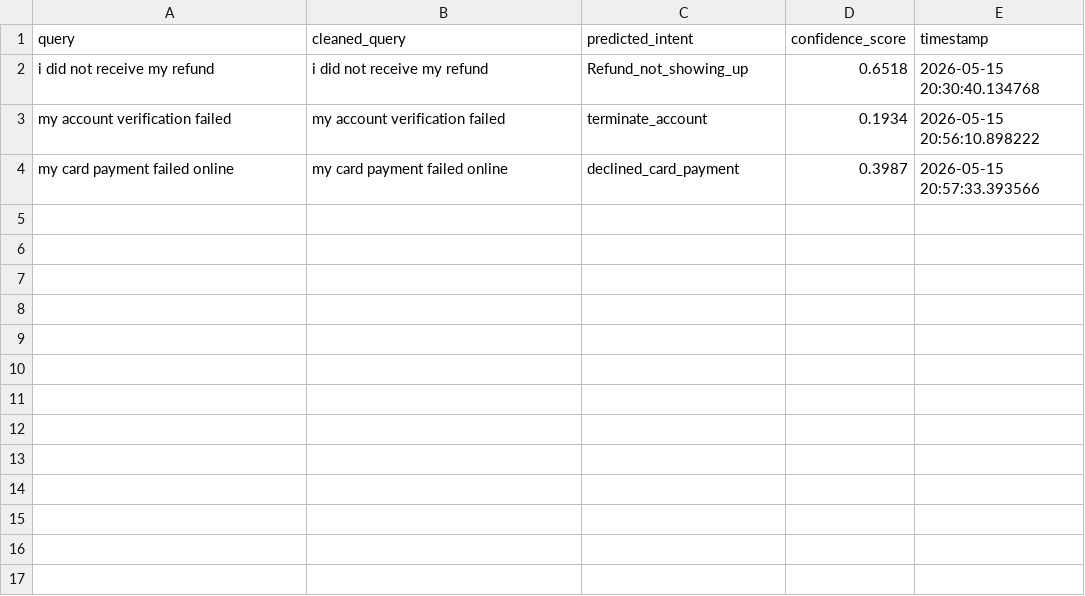
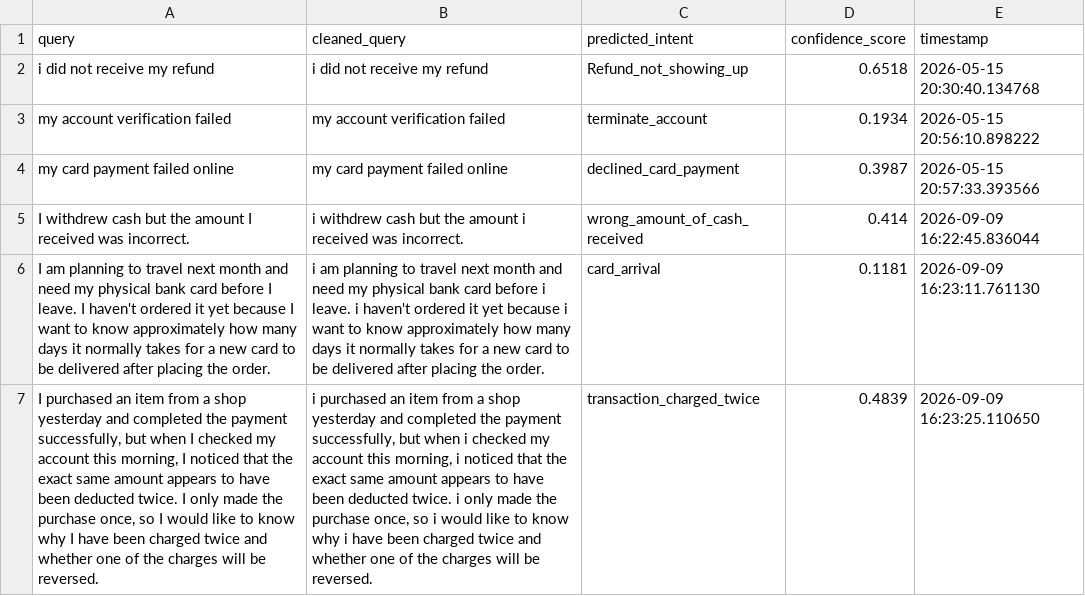
Before and after one commit to Rohitk69992/Bank-Issue-Intent-Classifier, a CSV file: artifacts/predictions.csv, drawn as a sheet; the diff names each change by its address in the sheet, - before the commit and + after, or states it on an @@ line.

```diff
--- a/artifacts/predictions.csv
+++ b/artifacts/predictions.csv
+row 5: I withdrew cash but the amount I received was incorrect. | i withdrew cash but the amount i received was incorrect. | wrong_amount_of_cash_received | 0.414 | 2026-09-09 16:22:45.836044
+row 6: I am planning to travel next month and need my physical bank card before I leave. I haven't ordered it yet because I want to know approximately how many days it normally takes for a new card to be delivered after placing the order. | i am planning to travel next month and need my physical bank card before i leave. i haven't ordered it yet because i want to know approximately how many days it normally takes for a new card to be delivered after placing the order. | card_arrival | 0.1181 | 2026-09-09 16:23:11.761130
+row 7: I purchased an item from a shop yesterday and completed the payment successfully, but when I checked my account this morning, I noticed that the exact same amount appears to have been deducted twice. I only made the purchase once, so I would like to know why I have been charged twice and whether one of the charges will be reversed. | i purchased an item from a shop yesterday and completed the payment successfully, but when i checked my account this morning, i noticed that the exact same amount appears to have been deducted twice. i only made the purchase once, so i would like to know why i have been charged twice and whether one of the charges will be reversed. | transaction_charged_twice | 0.4839 | 2026-09-09 16:23:25.110650
```
Also changed, not shown: 1 other file.
